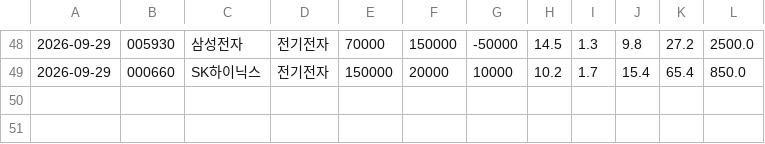
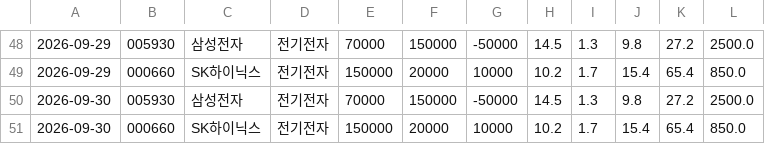
Before and after one commit to HJMun/test-action, a CSV file: market_data_archive.csv, drawn as a sheet; only a part is shown, gaps mark what is left out.

```diff
--- a/market_data_archive.csv
+++ b/market_data_archive.csv
@@ -49 +49,3 @@
 2026-09-29,000660,SK하이닉스,전기전자,150000,20000,10000,10.2,1.7,15.4,65.4,850.0
+2026-09-30,005930,삼성전자,전기전자,70000,150000,-50000,14.5,1.3,9.8,27.2,2500.0
+2026-09-30,000660,SK하이닉스,전기전자,150000,20000,10000,10.2,1.7,15.4,65.4,850.0
```
